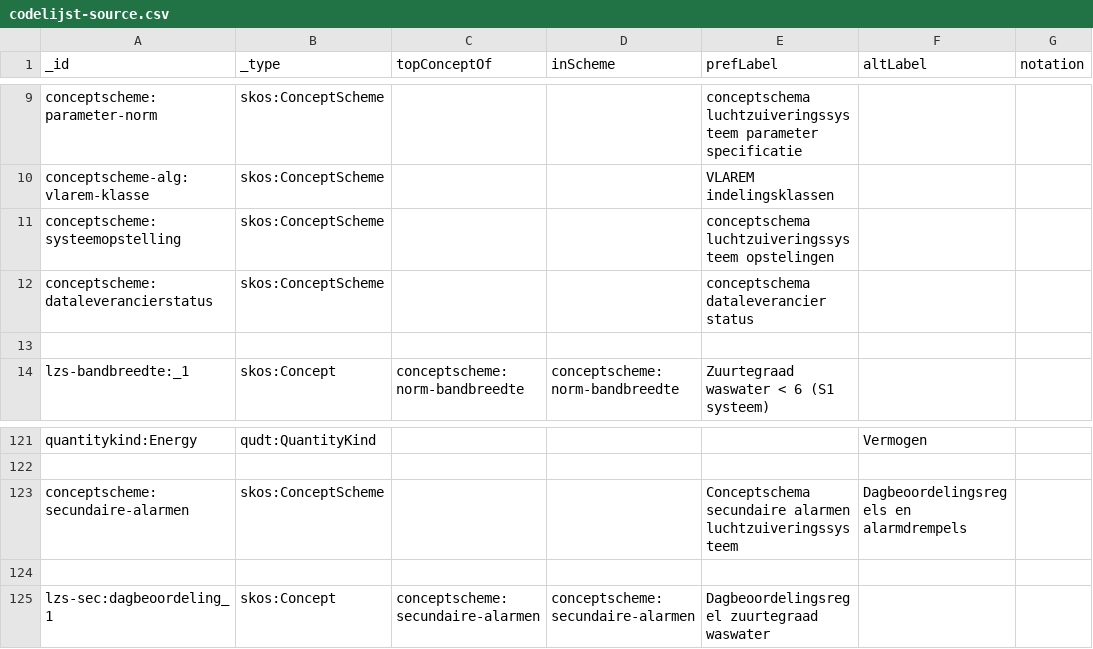
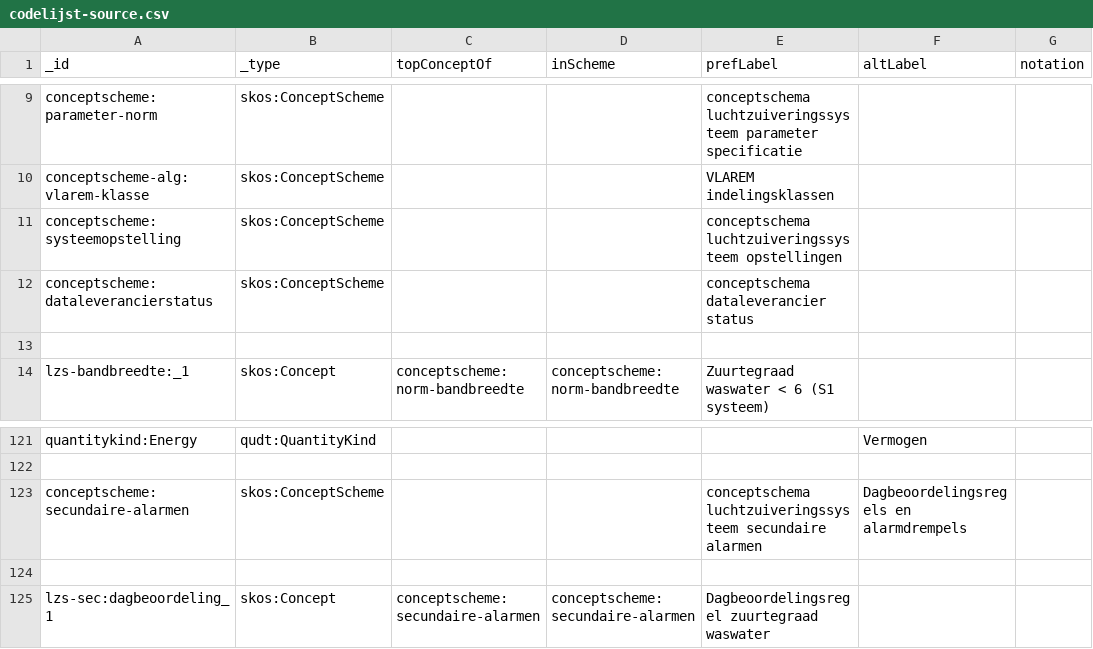
Before and after one commit to milieuinfo/codelijst-luchtzuiveringssysteem, a CSV file: src/source/codelijst-source.csv, drawn as a sheet; only a part is shown, gaps mark what is left out; the diff names each change by its address in the sheet, - before the commit and + after, or states it on an @@ line.

```diff
--- a/src/source/codelijst-source.csv
+++ b/src/source/codelijst-source.csv
-E11 (prefLabel): conceptschema luchtzuiveringssysteem opstelingen
+E11 (prefLabel): conceptschema luchtzuiveringssysteem opstellingen
-E123 (prefLabel): Conceptschema secundaire alarmen luchtzuiveringssysteem
+E123 (prefLabel): conceptschema luchtzuiveringssysteem secundaire alarmen
```
Also changed, not shown: src/main/resources/be/vlaanderen/omgeving/data/id/conceptscheme/luchtzuiveringssysteem/luchtzuiveringssysteem.csv, 8 other files.
